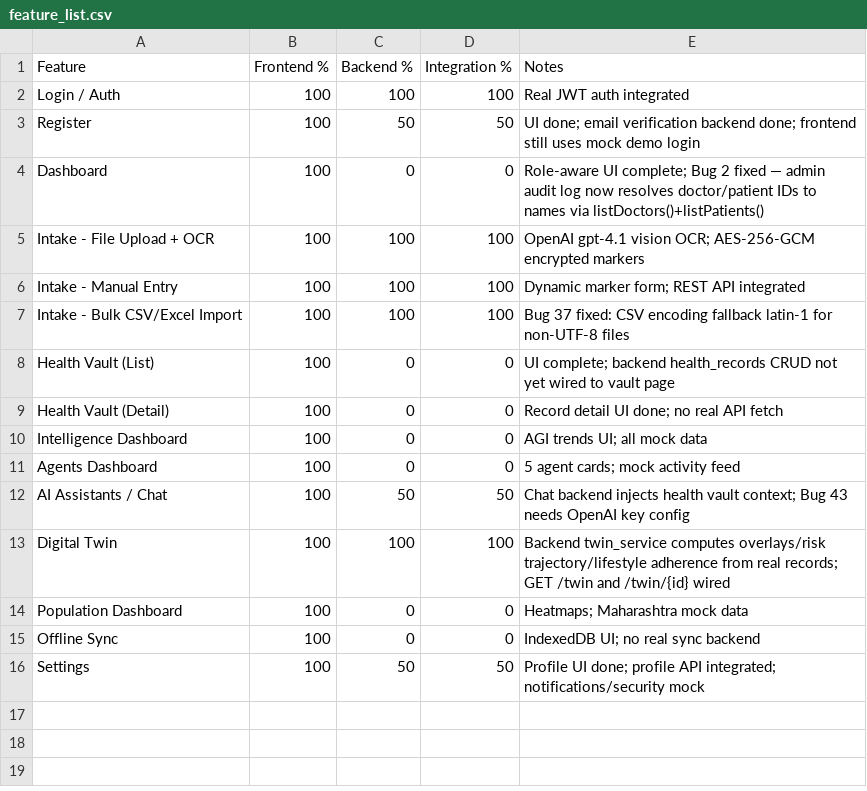
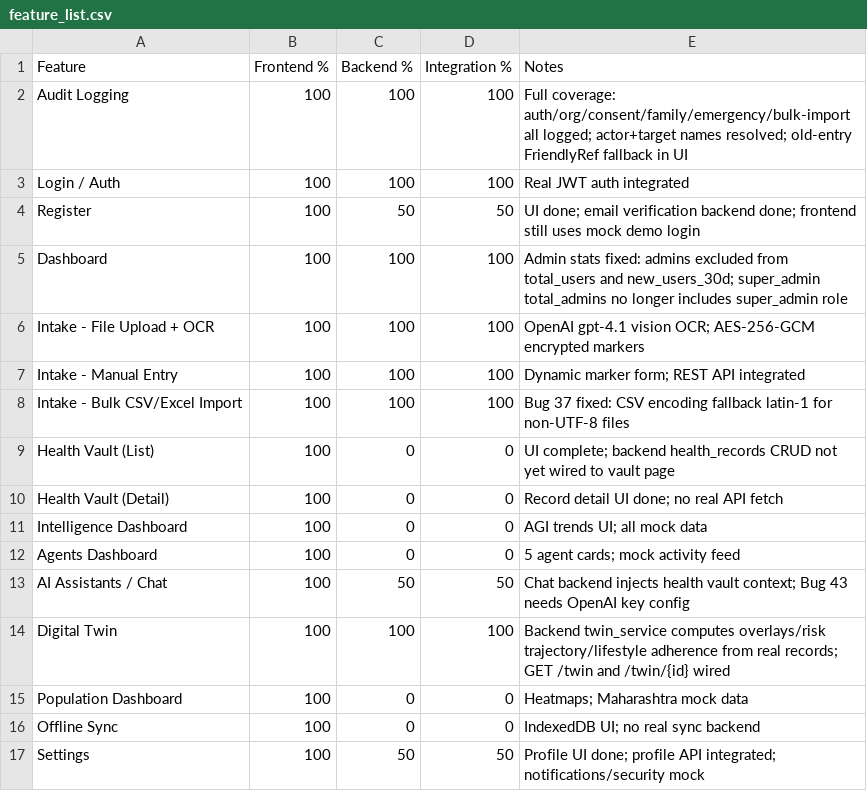
Before and after one commit to priyanshu-2k3/glimmora_care_frontend, a CSV file: doc/feature_list.csv, drawn as a sheet.

```diff
--- a/doc/feature_list.csv
+++ b/doc/feature_list.csv
@@ -1,5 +1,6 @@
 Feature,Frontend %,Backend %,Integration %,Notes
+Audit Logging,100,100,100,Full coverage: auth/org/consent/family/emergency/bulk-import all logged; actor+target names resolved; old-entry FriendlyRef fallback in UI
 Login / Auth,100,100,100,Real JWT auth integrated
 Register,100,50,50,UI done; email verification backend done; frontend still uses mock demo login
-Dashboard,100,0,0,Role-aware UI complete; Bug 2 fixed — admin audit log now resolves doctor/patient IDs to names via listDoctors()+listPatients()
+Dashboard,100,100,100,Admin stats fixed: admins excluded from total_users and new_users_30d; super_admin total_admins no longer includes super_admin role
 Intake - File Upload + OCR,100,100,100,OpenAI gpt-4.1 vision OCR; AES-256-GCM encrypted markers
```
Also changed, not shown: 8 other files.
